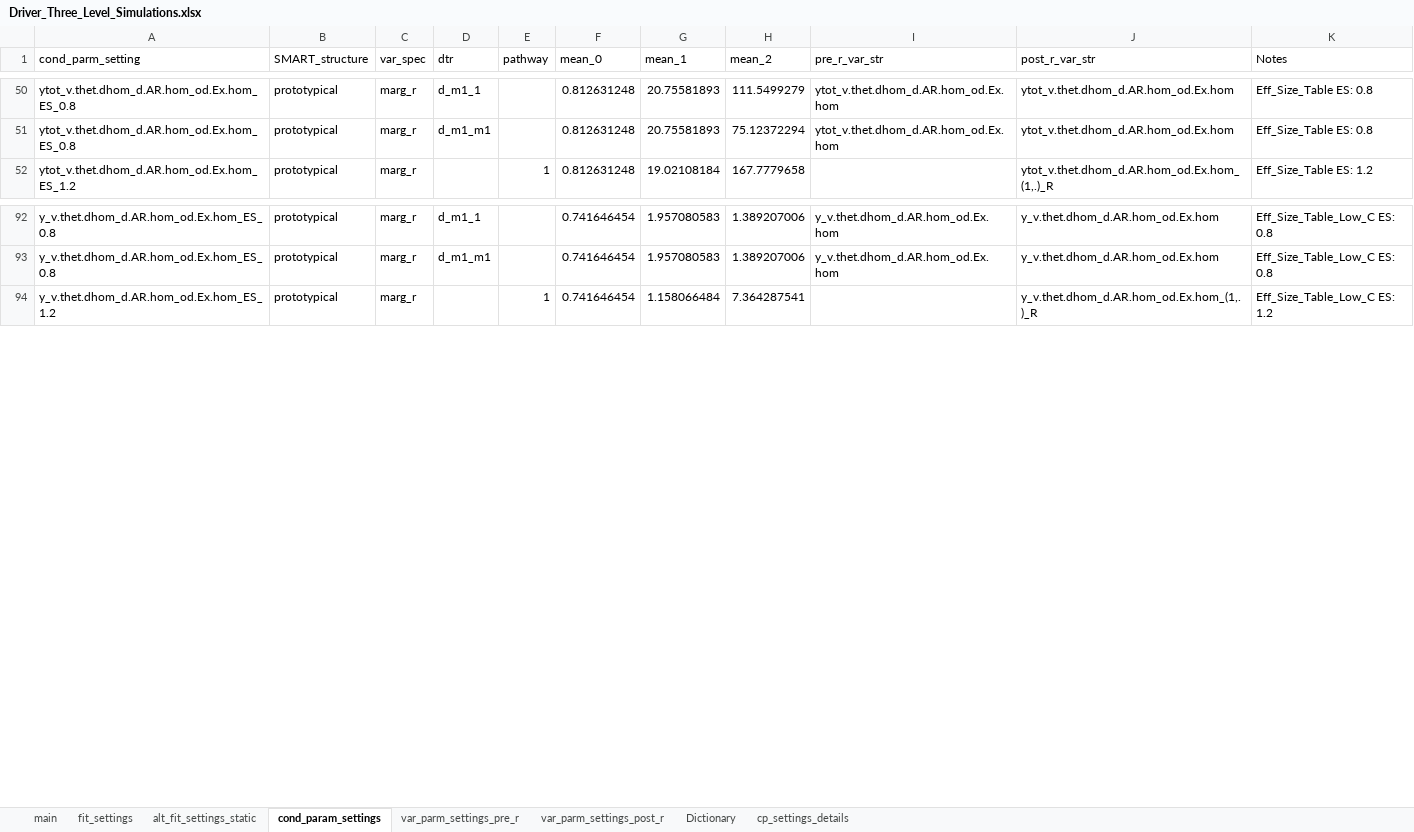
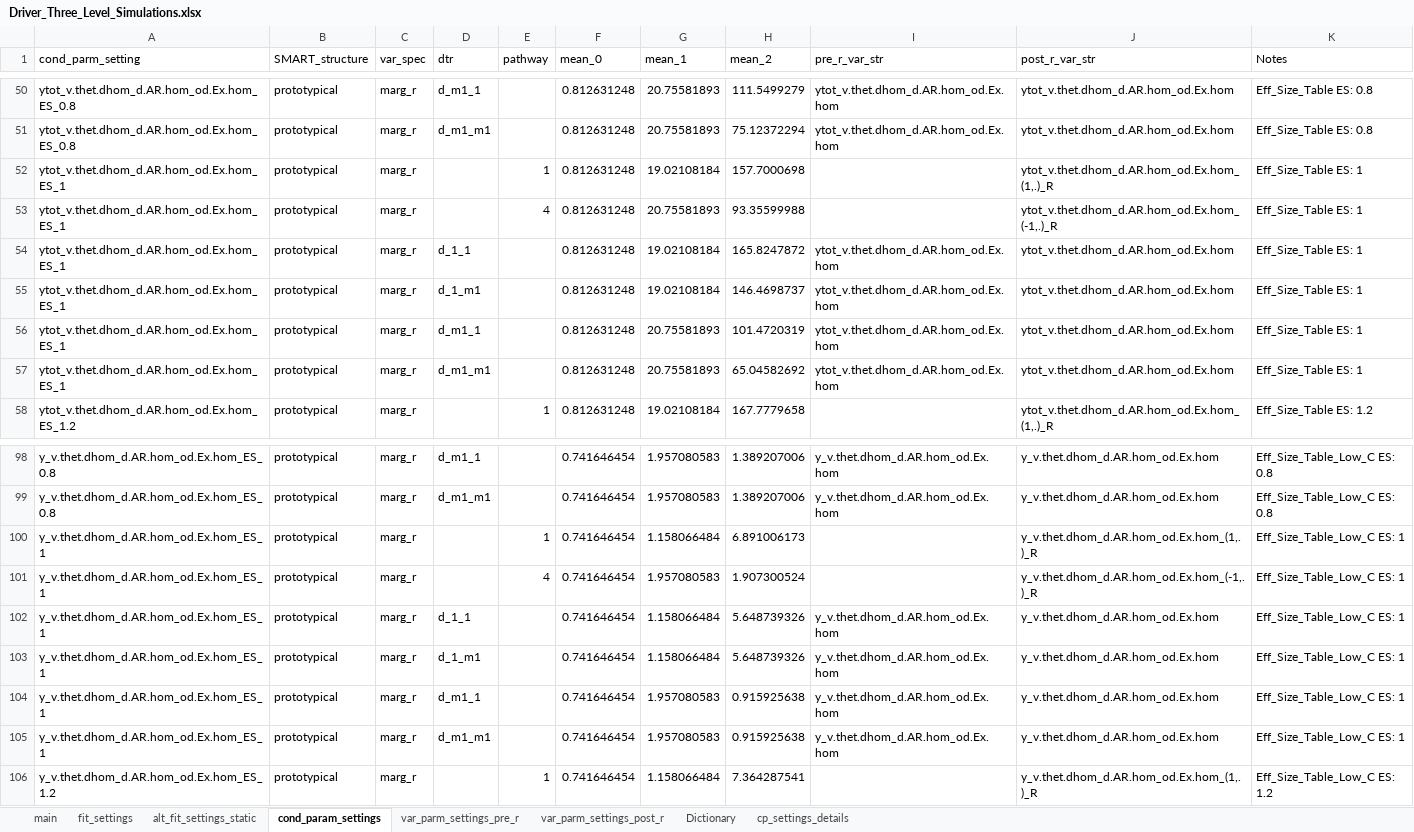
Before and after one commit to GabrielDurham/three_lvl_cSMART_sim_study, an Excel workbook: 00_Notes/Driver_Three_Level_Simulations.xlsx, sheet cond_param_settings, drawn as a sheet; only a part is shown, gaps mark what is left out; values as stored, in another font and other column widths than the file's, no borders; the diff covers the shown part only; the diff names each change by its address in the sheet, - before the commit and + after, or states it on an @@ line.

```diff
--- a/00_Notes/Driver_Three_Level_Simulations.xlsx (sheet cond_param_settings)
+++ b/00_Notes/Driver_Three_Level_Simulations.xlsx (sheet cond_param_settings)
+row 52: ytot_v.thet.dhom_d.AR.hom_od.Ex.hom_ES_1 | prototypical | marg_r |  | 1 | 0.812631248 | 19.02108184 | 157.7000698 |  | ytot_v.thet.dhom_d.AR.hom_od.Ex.hom_(1,.)_R | Eff_Size_Table ES: 1
+row 53: ytot_v.thet.dhom_d.AR.hom_od.Ex.hom_ES_1 | prototypical | marg_r |  | 4 | 0.812631248 | 20.75581893 | 93.35599988 |  | ytot_v.thet.dhom_d.AR.hom_od.Ex.hom_(-1,.)_R | Eff_Size_Table ES: 1
+row 54: ytot_v.thet.dhom_d.AR.hom_od.Ex.hom_ES_1 | prototypical | marg_r | d_1_1 |  | 0.812631248 | 19.02108184 | 165.8247872 | ytot_v.thet.dhom_d.AR.hom_od.Ex.hom | ytot_v.thet.dhom_d.AR.hom_od.Ex.hom | Eff_Size_Table ES: 1
+row 55: ytot_v.thet.dhom_d.AR.hom_od.Ex.hom_ES_1 | prototypical | marg_r | d_1_m1 |  | 0.812631248 | 19.02108184 | 146.4698737 | ytot_v.thet.dhom_d.AR.hom_od.Ex.hom | ytot_v.thet.dhom_d.AR.hom_od.Ex.hom | Eff_Size_Table ES: 1
+row 56: ytot_v.thet.dhom_d.AR.hom_od.Ex.hom_ES_1 | prototypical | marg_r | d_m1_1 |  | 0.812631248 | 20.75581893 | 101.4720319 | ytot_v.thet.dhom_d.AR.hom_od.Ex.hom | ytot_v.thet.dhom_d.AR.hom_od.Ex.hom | Eff_Size_Table ES: 1
+row 57: ytot_v.thet.dhom_d.AR.hom_od.Ex.hom_ES_1 | prototypical | marg_r | d_m1_m1 |  | 0.812631248 | 20.75581893 | 65.04582692 | ytot_v.thet.dhom_d.AR.hom_od.Ex.hom | ytot_v.thet.dhom_d.AR.hom_od.Ex.hom | Eff_Size_Table ES: 1
+row 100: y_v.thet.dhom_d.AR.hom_od.Ex.hom_ES_1 | prototypical | marg_r |  | 1 | 0.741646454 | 1.158066484 | 6.891006173 |  | y_v.thet.dhom_d.AR.hom_od.Ex.hom_(1,.)_R | Eff_Size_Table_Low_C ES: 1
+row 101: y_v.thet.dhom_d.AR.hom_od.Ex.hom_ES_1 | prototypical | marg_r |  | 4 | 0.741646454 | 1.957080583 | 1.907300524 |  | y_v.thet.dhom_d.AR.hom_od.Ex.hom_(-1,.)_R | Eff_Size_Table_Low_C ES: 1
+row 102: y_v.thet.dhom_d.AR.hom_od.Ex.hom_ES_1 | prototypical | marg_r | d_1_1 |  | 0.741646454 | 1.158066484 | 5.648739326 | y_v.thet.dhom_d.AR.hom_od.Ex.hom | y_v.thet.dhom_d.AR.hom_od.Ex.hom | Eff_Size_Table_Low_C ES: 1
+row 103: y_v.thet.dhom_d.AR.hom_od.Ex.hom_ES_1 | prototypical | marg_r | d_1_m1 |  | 0.741646454 | 1.158066484 | 5.648739326 | y_v.thet.dhom_d.AR.hom_od.Ex.hom | y_v.thet.dhom_d.AR.hom_od.Ex.hom | Eff_Size_Table_Low_C ES: 1
+row 104: y_v.thet.dhom_d.AR.hom_od.Ex.hom_ES_1 | prototypical | marg_r | d_m1_1 |  | 0.741646454 | 1.957080583 | 0.915925638 | y_v.thet.dhom_d.AR.hom_od.Ex.hom | y_v.thet.dhom_d.AR.hom_od.Ex.hom | Eff_Size_Table_Low_C ES: 1
+row 105: y_v.thet.dhom_d.AR.hom_od.Ex.hom_ES_1 | prototypical | marg_r | d_m1_m1 |  | 0.741646454 | 1.957080583 | 0.915925638 | y_v.thet.dhom_d.AR.hom_od.Ex.hom | y_v.thet.dhom_d.AR.hom_od.Ex.hom | Eff_Size_Table_Low_C ES: 1
```
Also changed, not shown: 36 added rows elsewhere in this sheet, sheet main, sheet cp_settings_details, sheet fit_settings, sheet var_parm_settings_post_r, sheet var_parm_settings_pre_r, sheet Dictionary, hidden cells, 56 other files.
